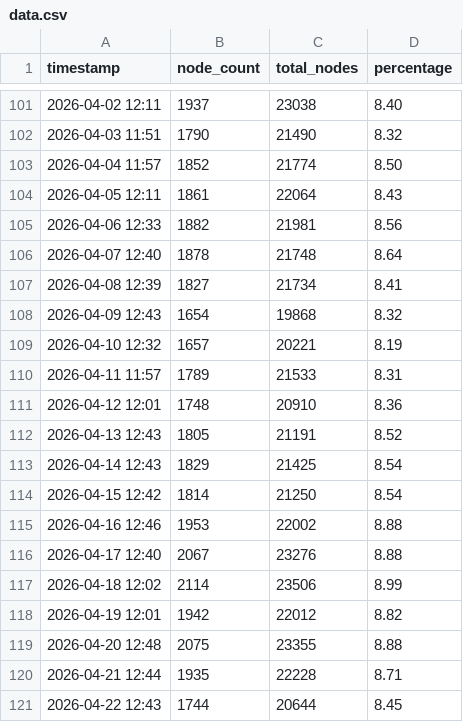
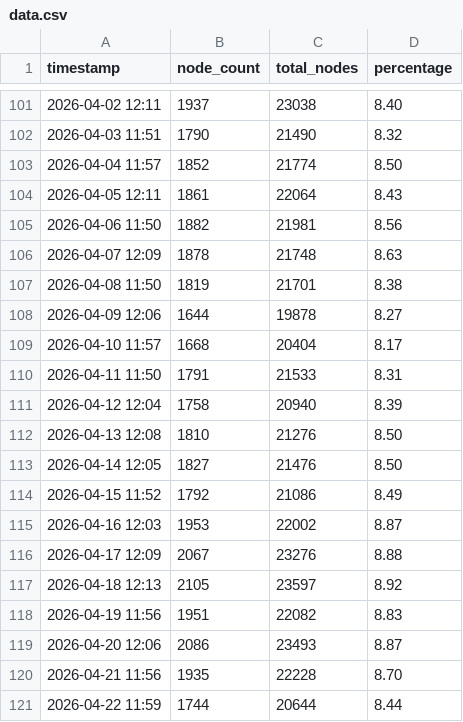
Before and after one commit to d18c7db/bip110-tracker, a CSV file: data.csv, drawn as a sheet; only a part is shown, gaps mark what is left out; the diff covers the shown part only.

Commit message:
Update data.csv
Replaced the entire content of data.csv with new timestamp and metrics data.

```diff
--- a/data.csv
+++ b/data.csv
@@ -104,18 +104,18 @@ timestamp,node_count,total_nodes,percentage
 2026-04-05 12:11,1861,22064,8.43
-2026-04-06 12:33,1882,21981,8.56
-2026-04-07 12:40,1878,21748,8.64
-2026-04-08 12:39,1827,21734,8.41
-2026-04-09 12:43,1654,19868,8.32
-2026-04-10 12:32,1657,20221,8.19
-2026-04-11 11:57,1789,21533,8.31
-2026-04-12 12:01,1748,20910,8.36
-2026-04-13 12:43,1805,21191,8.52
-2026-04-14 12:43,1829,21425,8.54
-2026-04-15 12:42,1814,21250,8.54
-2026-04-16 12:46,1953,22002,8.88
-2026-04-17 12:40,2067,23276,8.88
-2026-04-18 12:02,2114,23506,8.99
-2026-04-19 12:01,1942,22012,8.82
-2026-04-20 12:48,2075,23355,8.88
-2026-04-21 12:44,1935,22228,8.71
-2026-04-22 12:43,1744,20644,8.45
+2026-04-06 11:50,1882,21981,8.56
+2026-04-07 12:09,1878,21748,8.63
+2026-04-08 11:50,1819,21701,8.38
+2026-04-09 12:06,1644,19878,8.27
+2026-04-10 11:57,1668,20404,8.17
+2026-04-11 11:50,1791,21533,8.31
+2026-04-12 12:04,1758,20940,8.39
+2026-04-13 12:08,1810,21276,8.50
+2026-04-14 12:05,1827,21476,8.50
+2026-04-15 11:52,1792,21086,8.49
+2026-04-16 12:03,1953,22002,8.87
+2026-04-17 12:09,2067,23276,8.88
+2026-04-18 12:13,2105,23597,8.92
+2026-04-19 11:56,1951,22082,8.83
+2026-04-20 12:06,2086,23493,8.87
+2026-04-21 11:56,1935,22228,8.70
+2026-04-22 11:59,1744,20644,8.44
```
Also changed, not shown: 4 edited cells elsewhere in this file.
